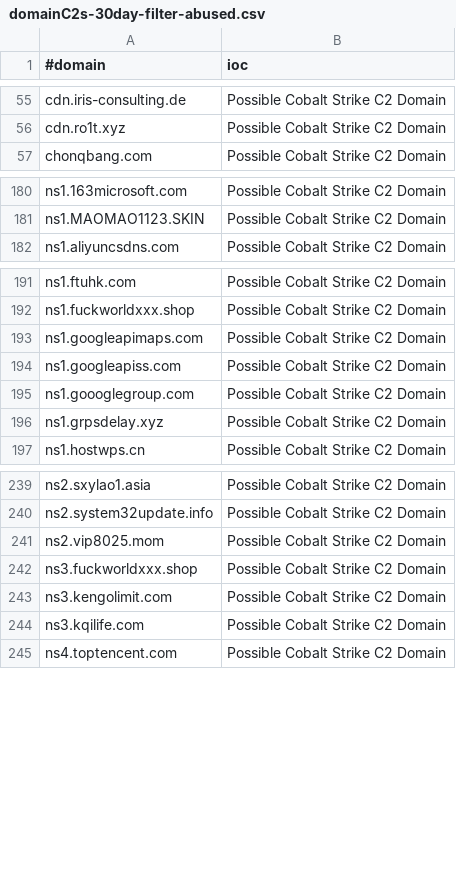
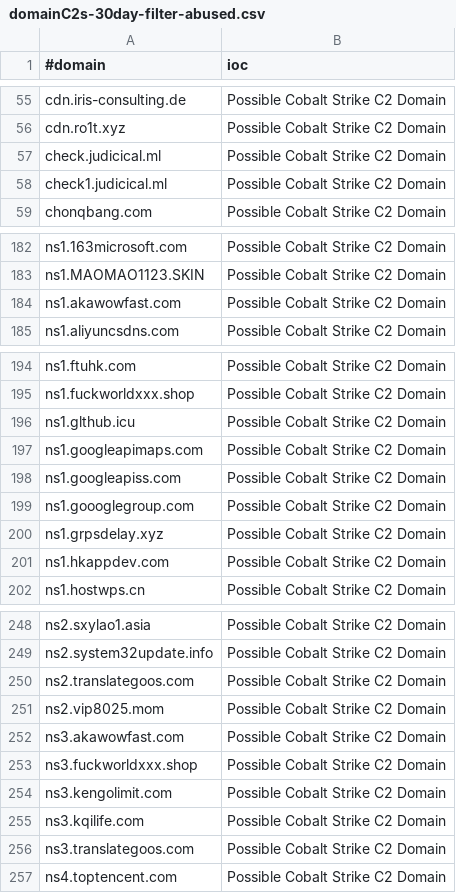
Before and after one commit to VictorCuralea/public-threat-intel-feeds, a CSV file: rawdata/c2intelfeeds/domainC2s-30day-filter-abused.csv, drawn as a sheet; only a part is shown, gaps mark what is left out; the diff covers the shown part only.

```diff
--- a/rawdata/c2intelfeeds/domainC2s-30day-filter-abused.csv
+++ b/rawdata/c2intelfeeds/domainC2s-30day-filter-abused.csv
@@ -56,2 +56,4 @@ cdn.iris-consulting.de,Possible Cobalt Strike C2 Domain
 cdn.ro1t.xyz,Possible Cobalt Strike C2 Domain
+check.judicical.ml,Possible Cobalt Strike C2 Domain
+check1.judicical.ml,Possible Cobalt Strike C2 Domain
 chonqbang.com,Possible Cobalt Strike C2 Domain
@@ -181,2 +183,3 @@ ns1.163microsoft.com,Possible Cobalt Strike C2 Domain
 ns1.MAOMAO1123.SKIN,Possible Cobalt Strike C2 Domain
+ns1.akawowfast.com,Possible Cobalt Strike C2 Domain
 ns1.aliyuncsdns.com,Possible Cobalt Strike C2 Domain
@@ -192,2 +195,3 @@ ns1.ftuhk.com,Possible Cobalt Strike C2 Domain
 ns1.fuckworldxxx.shop,Possible Cobalt Strike C2 Domain
+ns1.glthub.icu,Possible Cobalt Strike C2 Domain
 ns1.googleapimaps.com,Possible Cobalt Strike C2 Domain
@@ -196,2 +200,3 @@ ns1.goooglegroup.com,Possible Cobalt Strike C2 Domain
 ns1.grpsdelay.xyz,Possible Cobalt Strike C2 Domain
+ns1.hkappdev.com,Possible Cobalt Strike C2 Domain
 ns1.hostwps.cn,Possible Cobalt Strike C2 Domain
@@ -240,3 +249,5 @@ ns2.sxylao1.asia,Possible Cobalt Strike C2 Domain
 ns2.system32update.info,Possible Cobalt Strike C2 Domain
+ns2.translategoos.com,Possible Cobalt Strike C2 Domain
 ns2.vip8025.mom,Possible Cobalt Strike C2 Domain
+ns3.akawowfast.com,Possible Cobalt Strike C2 Domain
 ns3.fuckworldxxx.shop,Possible Cobalt Strike C2 Domain
@@ -244,2 +255,3 @@ ns3.kengolimit.com,Possible Cobalt Strike C2 Domain
 ns3.kqilife.com,Possible Cobalt Strike C2 Domain
+ns3.translategoos.com,Possible Cobalt Strike C2 Domain
 ns4.toptencent.com,Possible Cobalt Strike C2 Domain
```
Also changed, not shown: 4 added rows elsewhere in this file, rawdata/c2intelfeeds/IPC2s.csv, rawdata/c2intelfeeds/domainC2s.csv, 33 other files.
